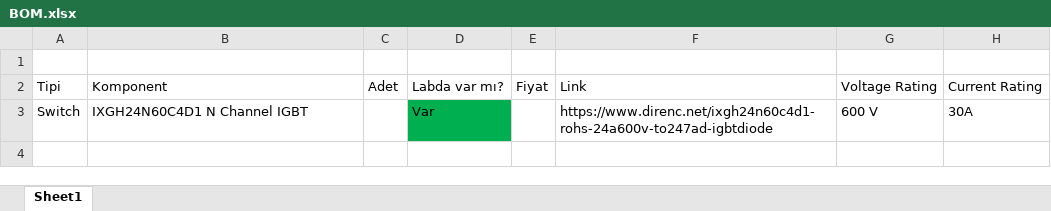
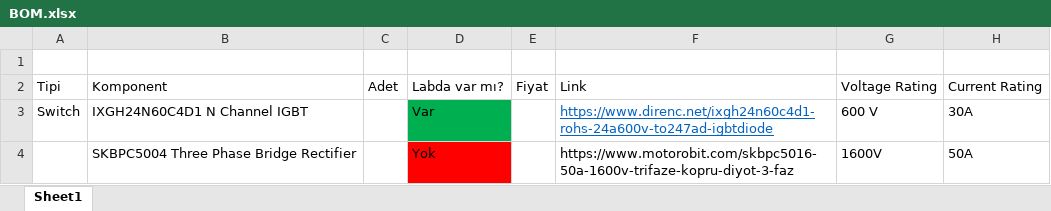
Before and after one commit to civanchevik/463-Term-Project, an Excel workbook: Component Selection/BOM.xlsx, sheet Sheet1, drawn as a sheet; values as stored, in another font and other column widths than the file's, no borders; table styles not drawn; the diff names each change by its address in the sheet, - before the commit and + after, or states it on an @@ line.

Commit message:
Update on 3 phase rectifier selection

```diff
--- a/Component Selection/BOM.xlsx (sheet Sheet1)
+++ b/Component Selection/BOM.xlsx (sheet Sheet1)
@@ F3 underline: off → on, text colour: black → #0563C1 @@
+row 4:  | SKBPC5004 Three Phase Bridge Rectifier |  | Yok |  | https://www.motorobit.com/skbpc5016-50a-1600v-trifaze-kopru-diyot-3-faz | 1600V | 50A
```
